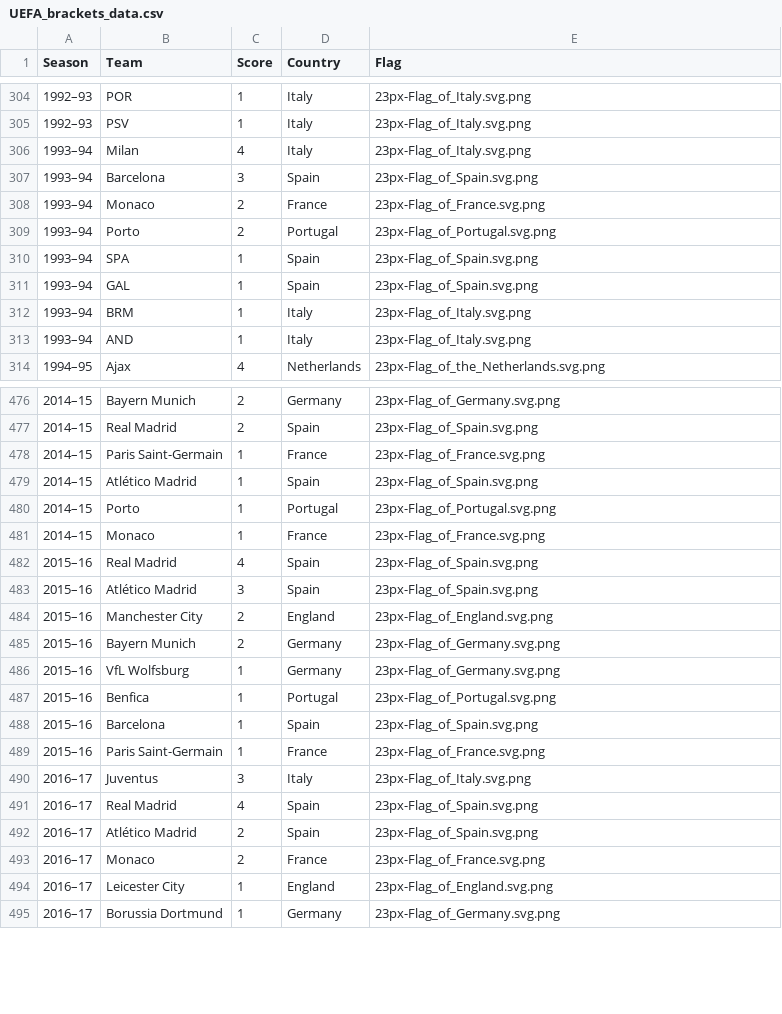
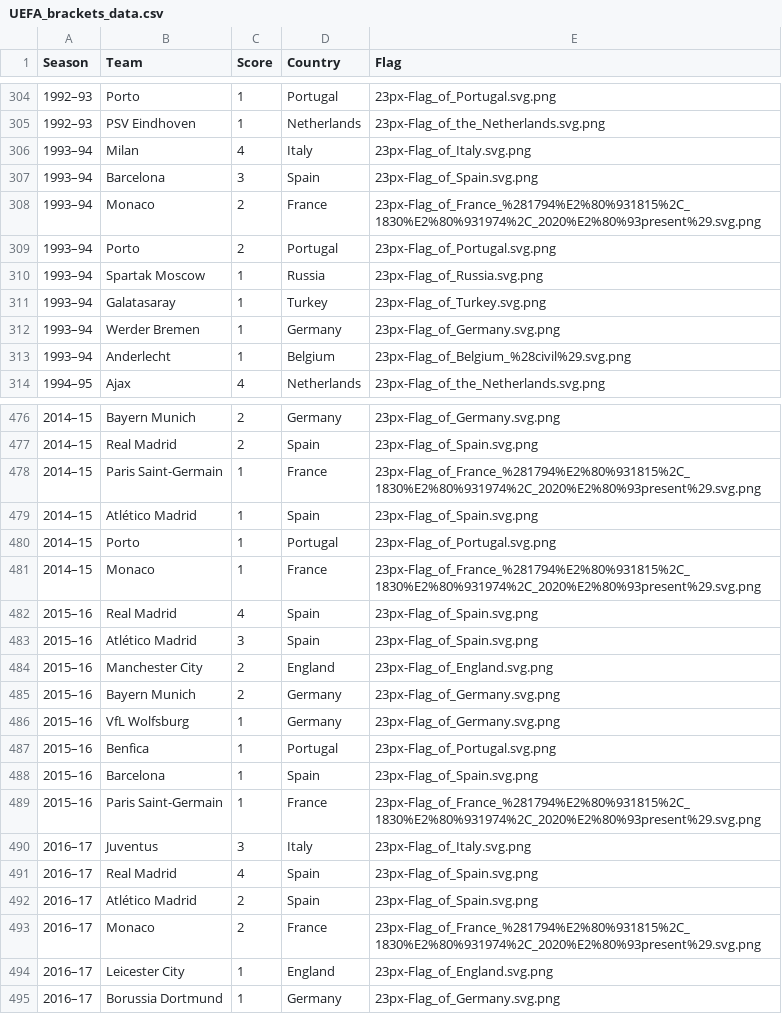
Before and after one commit to jerort/ADSP_Course_2_project, a CSV file: UEFA_brackets_data.csv, drawn as a sheet; only a part is shown, gaps mark what is left out; the diff covers the shown part only.

Commit message:
Fixed seasons 1991-1994 data by proccessing only flagicons with an img Fixed folder and flag files creation by cheking if they exist Minor changes in the readme

```diff
--- a/UEFA_brackets_data.csv
+++ b/UEFA_brackets_data.csv
@@ -304,11 +304,11 @@ Season,Team,Score,Country,Flag
-1992–93,POR,1,Italy,23px-Flag_of_Italy.svg.png
-1992–93,PSV,1,Italy,23px-Flag_of_Italy.svg.png
+1992–93,Porto,1,Portugal,23px-Flag_of_Portugal.svg.png
+1992–93,PSV Eindhoven,1,Netherlands,23px-Flag_of_the_Netherlands.svg.png
 1993–94,Milan,4,Italy,23px-Flag_of_Italy.svg.png
 1993–94,Barcelona,3,Spain,23px-Flag_of_Spain.svg.png
-1993–94,Monaco,2,France,23px-Flag_of_France.svg.png
+1993–94,Monaco,2,France,23px-Flag_of_France_%281794%E2%80%931815%2C_1830%E2%80%931974%2C_2020%E2%80%93present%29.svg.png
 1993–94,Porto,2,Portugal,23px-Flag_of_Portugal.svg.png
-1993–94,SPA,1,Spain,23px-Flag_of_Spain.svg.png
-1993–94,GAL,1,Spain,23px-Flag_of_Spain.svg.png
-1993–94,BRM,1,Italy,23px-Flag_of_Italy.svg.png
-1993–94,AND,1,Italy,23px-Flag_of_Italy.svg.png
+1993–94,Spartak Moscow,1,Russia,23px-Flag_of_Russia.svg.png
+1993–94,Galatasaray,1,Turkey,23px-Flag_of_Turkey.svg.png
+1993–94,Werder Bremen,1,Germany,23px-Flag_of_Germany.svg.png
+1993–94,Anderlecht,1,Belgium,23px-Flag_of_Belgium_%28civil%29.svg.png
 1994–95,Ajax,4,Netherlands,23px-Flag_of_the_Netherlands.svg.png
@@ -477,6 +477,6 @@ Season,Team,Score,Country,Flag
 2014–15,Real Madrid,2,Spain,23px-Flag_of_Spain.svg.png
-2014–15,Paris Saint-Germain,1,France,23px-Flag_of_France.svg.png
+2014–15,Paris Saint-Germain,1,France,23px-Flag_of_France_%281794%E2%80%931815%2C_1830%E2%80%931974%2C_2020%E2%80%93present%29.svg.png
 2014–15,Atlético Madrid,1,Spain,23px-Flag_of_Spain.svg.png
 2014–15,Porto,1,Portugal,23px-Flag_of_Portugal.svg.png
-2014–15,Monaco,1,France,23px-Flag_of_France.svg.png
+2014–15,Monaco,1,France,23px-Flag_of_France_%281794%E2%80%931815%2C_1830%E2%80%931974%2C_2020%E2%80%93present%29.svg.png
 2015–16,Real Madrid,4,Spain,23px-Flag_of_Spain.svg.png
@@ -488,3 +488,3 @@ Season,Team,Score,Country,Flag
 2015–16,Barcelona,1,Spain,23px-Flag_of_Spain.svg.png
-2015–16,Paris Saint-Germain,1,France,23px-Flag_of_France.svg.png
+2015–16,Paris Saint-Germain,1,France,23px-Flag_of_France_%281794%E2%80%931815%2C_1830%E2%80%931974%2C_2020%E2%80%93present%29.svg.png
 2016–17,Juventus,3,Italy,23px-Flag_of_Italy.svg.png
@@ -492,3 +492,3 @@ Season,Team,Score,Country,Flag
 2016–17,Atlético Madrid,2,Spain,23px-Flag_of_Spain.svg.png
-2016–17,Monaco,2,France,23px-Flag_of_France.svg.png
+2016–17,Monaco,2,France,23px-Flag_of_France_%281794%E2%80%931815%2C_1830%E2%80%931974%2C_2020%E2%80%93present%29.svg.png
 2016–17,Leicester City,1,England,23px-Flag_of_England.svg.png
```
Also changed, not shown: 39 edited cells elsewhere in this file, 2 other files.
